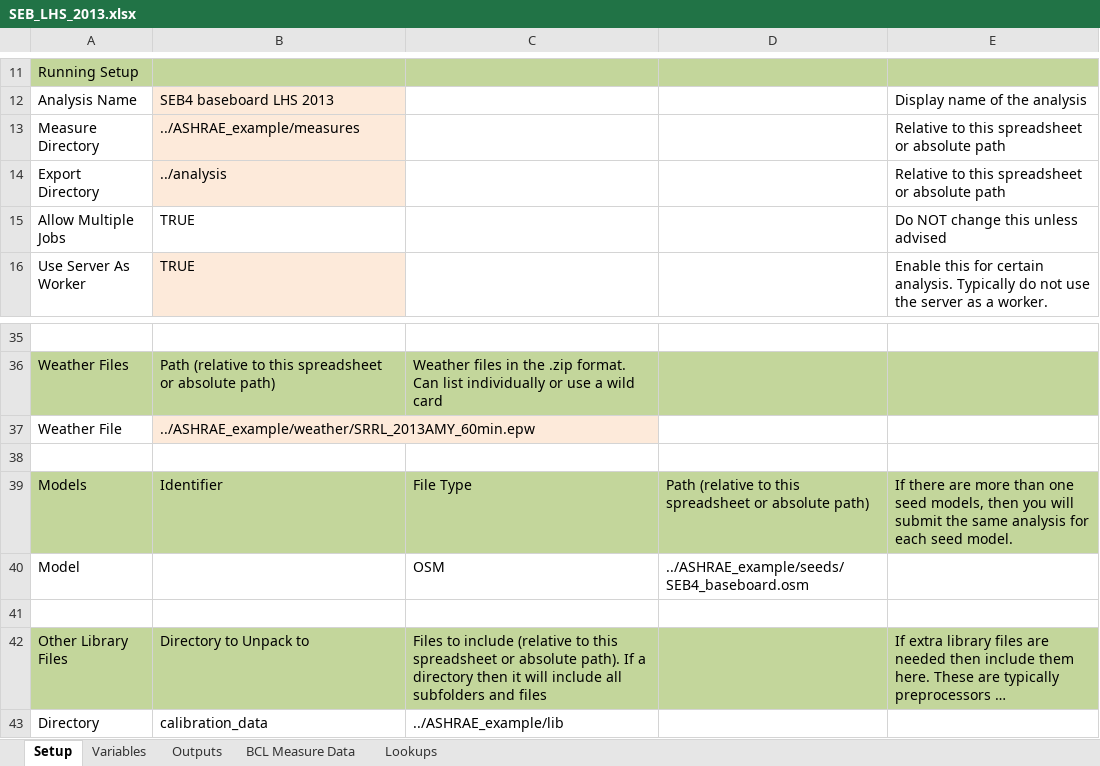
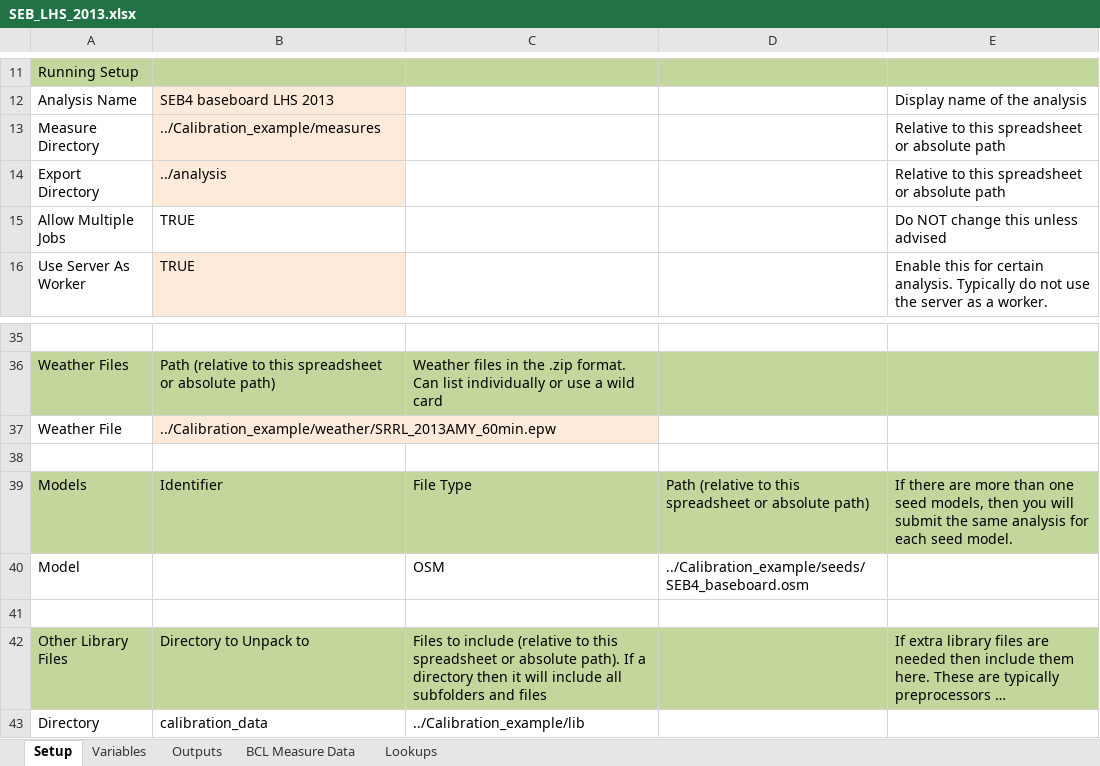
Before and after one commit to NREL/OpenStudio-analysis-spreadsheet, an Excel workbook: projects/SEB_LHS_2013.xlsx, sheet Setup, drawn as a sheet; only a part is shown, gaps mark what is left out; long unchanged cells end in …; values as stored, in another font and other column widths than the file's, no borders; the diff names each change by its address in the sheet, - before the commit and + after, or states it on an @@ line.

Commit message:
updating LHS spreadsheet for correct directories

```diff
--- a/projects/SEB_LHS_2013.xlsx (sheet Setup)
+++ b/projects/SEB_LHS_2013.xlsx (sheet Setup)
-B13: ../ASHRAE_example/measures
+B13: ../Calibration_example/measures
-B37: ../ASHRAE_example/weather/SRRL_2013AMY_60min.epw
+B37: ../Calibration_example/weather/SRRL_2013AMY_60min.epw
-D40: ../ASHRAE_example/seeds/SEB4_baseboard.osm
+D40: ../Calibration_example/seeds/SEB4_baseboard.osm
-C43: ../ASHRAE_example/lib
+C43: ../Calibration_example/lib
```
